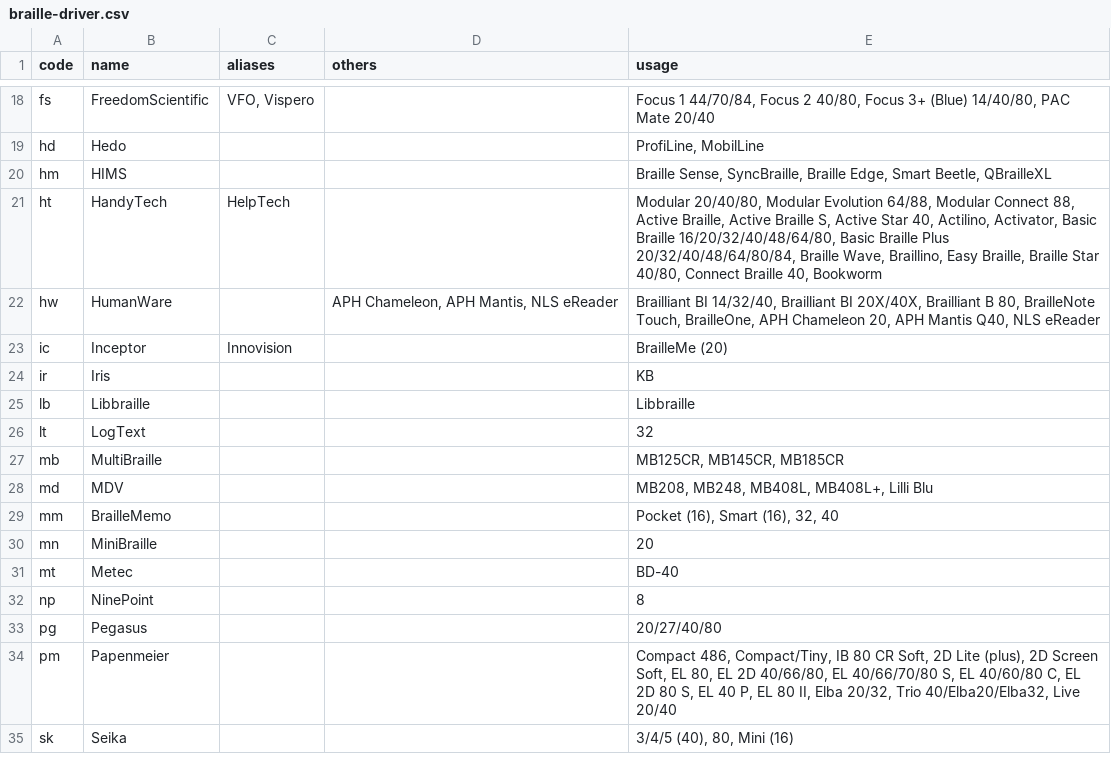
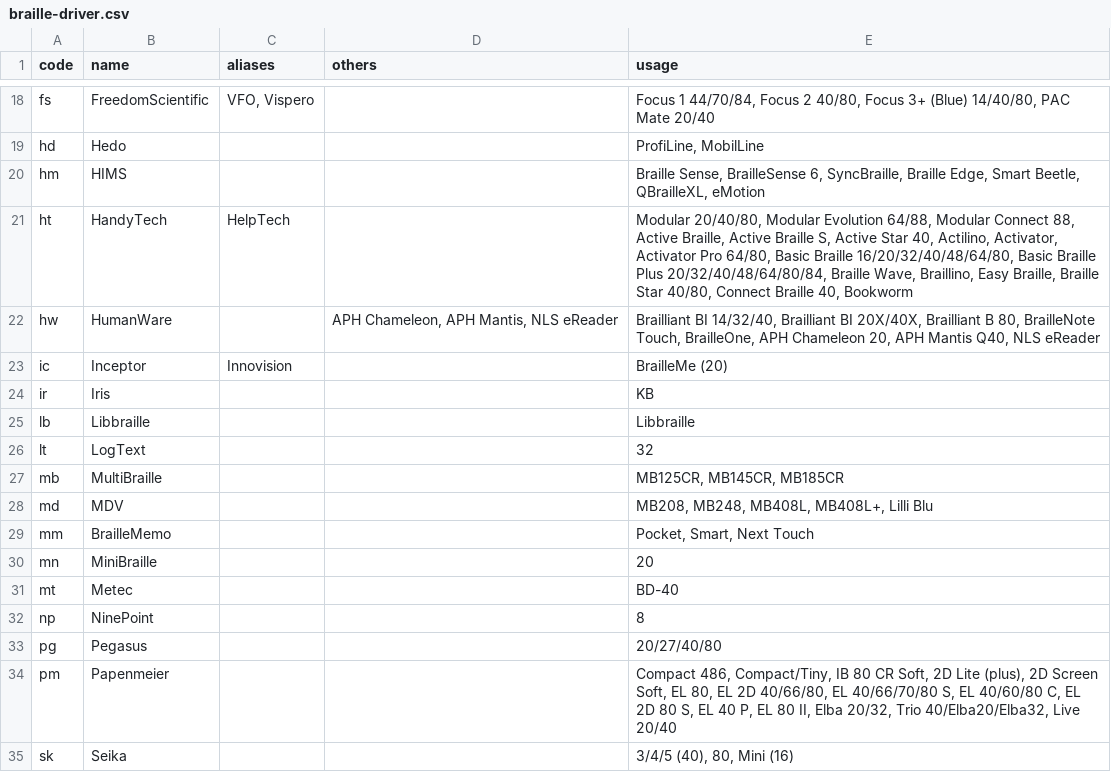
Before and after one commit to brltty/brltty, a CSV file: Documents/braille-driver.csv, drawn as a sheet; only a part is shown, gaps mark what is left out.

```diff
--- a/Documents/braille-driver.csv
+++ b/Documents/braille-driver.csv
@@ -19,4 +19,4 @@
 "hd","Hedo","","","ProfiLine, MobilLine"
-"hm","HIMS","","","Braille Sense, SyncBraille, Braille Edge, Smart Beetle, QBrailleXL"
-"ht","HandyTech","HelpTech","","Modular 20/40/80, Modular Evolution 64/88, Modular Connect 88, Active Braille, Active Braille S, Active Star 40, Actilino, Activator, Basic Braille 16/20/32/40/48/64/80, Basic Braille Plus 20/32/40/48/64/80/84, Braille Wave, Braillino, Easy Braille, Braille Star 40/80, Connect Braille 40, Bookworm"
+"hm","HIMS","","","Braille Sense, BrailleSense 6, SyncBraille, Braille Edge, Smart Beetle, QBrailleXL, eMotion"
+"ht","HandyTech","HelpTech","","Modular 20/40/80, Modular Evolution 64/88, Modular Connect 88, Active Braille, Active Braille S, Active Star 40, Actilino, Activator, Activator Pro 64/80, Basic Braille 16/20/32/40/48/64/80, Basic Braille Plus 20/32/40/48/64/80/84, Braille Wave, Braillino, Easy Braille, Braille Star 40/80, Connect Braille 40, Bookworm"
 "hw","HumanWare","","APH Chameleon, APH Mantis, NLS eReader","Brailliant BI 14/32/40, Brailliant BI 20X/40X, Brailliant B 80, BrailleNote Touch, BrailleOne, APH Chameleon 20, APH Mantis Q40, NLS eReader"
@@ -28,3 +28,3 @@
 "md","MDV","","","MB208, MB248, MB408L, MB408L+, Lilli Blu"
-"mm","BrailleMemo","","","Pocket (16), Smart (16), 32, 40"
+"mm","BrailleMemo","","","Pocket, Smart, Next Touch"
 "mn","MiniBraille","","","20"
```
Also changed, not shown: 8 other files.
